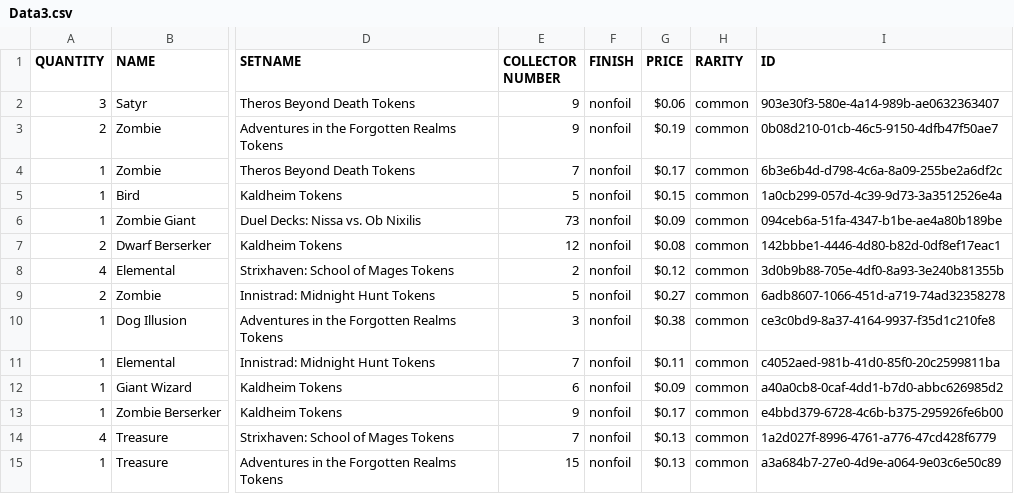
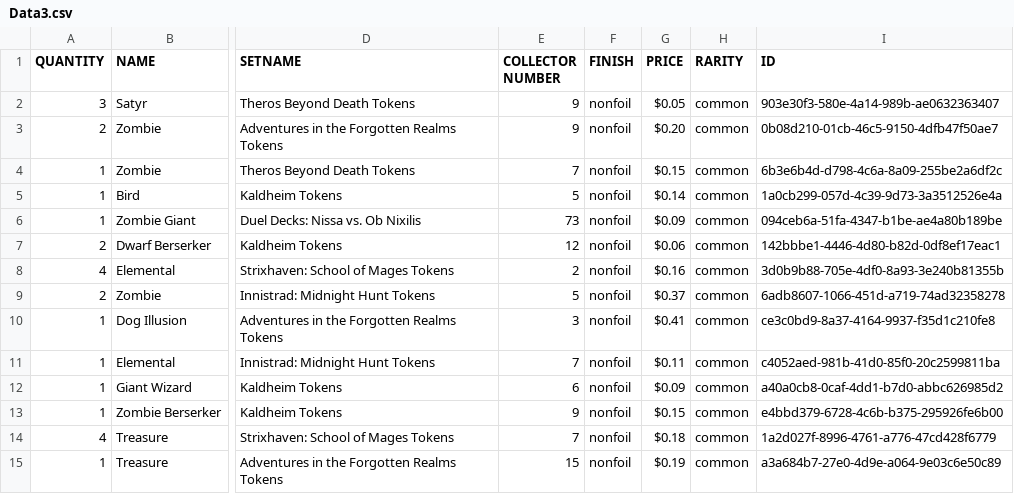
Before and after one commit to SergeyKhanin/CardsCollectorMTG, a CSV file: Data/Data3.csv, drawn as a sheet; only a part is shown, gaps mark what is left out; the diff covers the shown part only; the diff names each change by its address in the sheet, - before the commit and + after, or states it on an @@ line.

```diff
--- a/Data/Data3.csv
+++ b/Data/Data3.csv
-G2 (PRICE): $0.06
+G2 (PRICE): $0.05
-G3 (PRICE): $0.19
+G3 (PRICE): $0.20
-G4 (PRICE): $0.17
+G4 (PRICE): $0.15
-G5 (PRICE): $0.15
+G5 (PRICE): $0.14
-G7 (PRICE): $0.08
+G7 (PRICE): $0.06
-G8 (PRICE): $0.12
+G8 (PRICE): $0.16
-G9 (PRICE): $0.27
+G9 (PRICE): $0.37
-G10 (PRICE): $0.38
+G10 (PRICE): $0.41
-G13 (PRICE): $0.17
+G13 (PRICE): $0.15
-G14 (PRICE): $0.13
+G14 (PRICE): $0.18
-G15 (PRICE): $0.13
+G15 (PRICE): $0.19
```
Also changed, not shown: 3 added rows and 18 edited cells elsewhere in this file, Data/Data1.csv, Data/Data2.csv, 4 other files.
